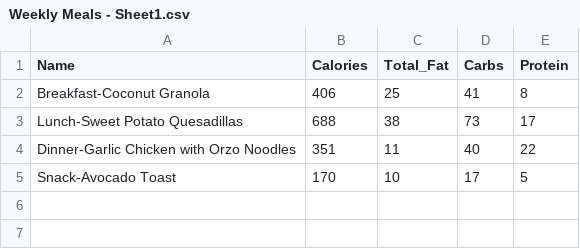
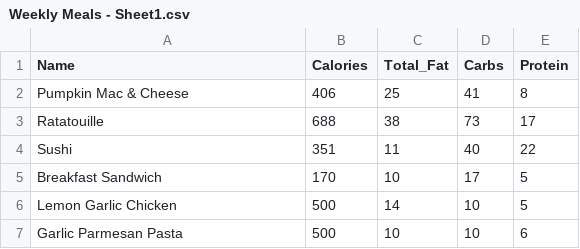
Before and after one commit to Daniel6278/Fitness-Tracker, a CSV file: RowdyEatsV2/app/src/main/assets/csv/Weekly Meals - Sheet1.csv, drawn as a sheet.

```diff
--- a/RowdyEatsV2/app/src/main/assets/csv/Weekly Meals - Sheet1.csv
+++ b/RowdyEatsV2/app/src/main/assets/csv/Weekly Meals - Sheet1.csv
@@ -1,5 +1,7 @@
 Name ,Calories,Total_Fat,Carbs,Protein
-Breakfast-Coconut Granola,406,25,41,8
-Lunch-Sweet Potato Quesadillas,688,38,73,17
-Dinner-Garlic Chicken with Orzo Noodles,351,11,40,22
-Snack-Avocado Toast,170,10,17,5
+Pumpkin Mac & Cheese,406,25,41,8
+Ratatouille,688,38,73,17
+Sushi,351,11,40,22
+Breakfast Sandwich,170,10,17,5
+Lemon Garlic Chicken,500,14,10,5
+Garlic Parmesan Pasta,500,10,10,6
```
Also changed, not shown: RowdyEatsV2/app/src/main/assets/csv/GeneralFoodItems.csv, RowdyEatsV2/app/src/main/assets/csv/RoadRunnerCafe.csv.
